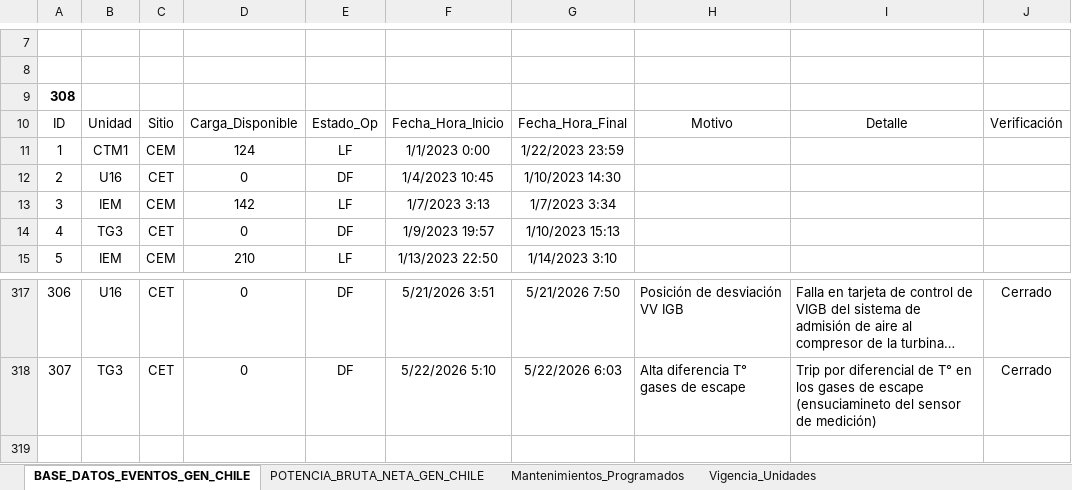
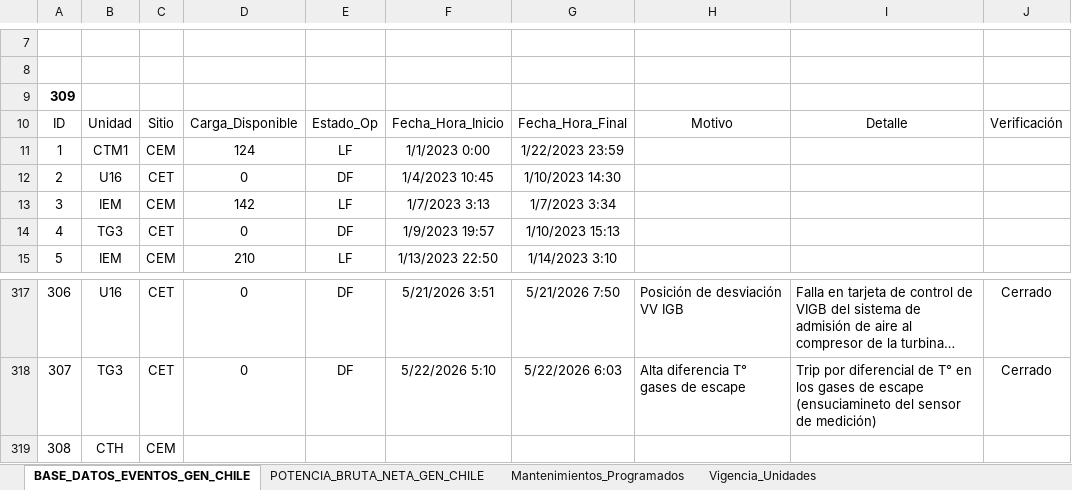
Before and after one commit to auxchecho/gen-cl-indisponibilidad, an Excel workbook: Base_Dato_Indisponibilidad_GEN_CL.xlsx, sheet BASE_DATOS_EVENTOS_GEN_CHILE, drawn as a sheet; only a part is shown, gaps mark what is left out; long unchanged cells end in …; values as stored, in another font and other column widths than the file's, no borders; charts and pictures and table styles not drawn; the diff names each change by its address in the sheet, - before the commit and + after, or states it on an @@ line.

Commit message:
Actualización automática desde SharePoint

```diff
--- a/Base_Dato_Indisponibilidad_GEN_CL.xlsx (sheet BASE_DATOS_EVENTOS_GEN_CHILE)
+++ b/Base_Dato_Indisponibilidad_GEN_CL.xlsx (sheet BASE_DATOS_EVENTOS_GEN_CHILE)
@@ column A renumbered in row 9 @@
+row 319: 308 | CTH | CEM
```
